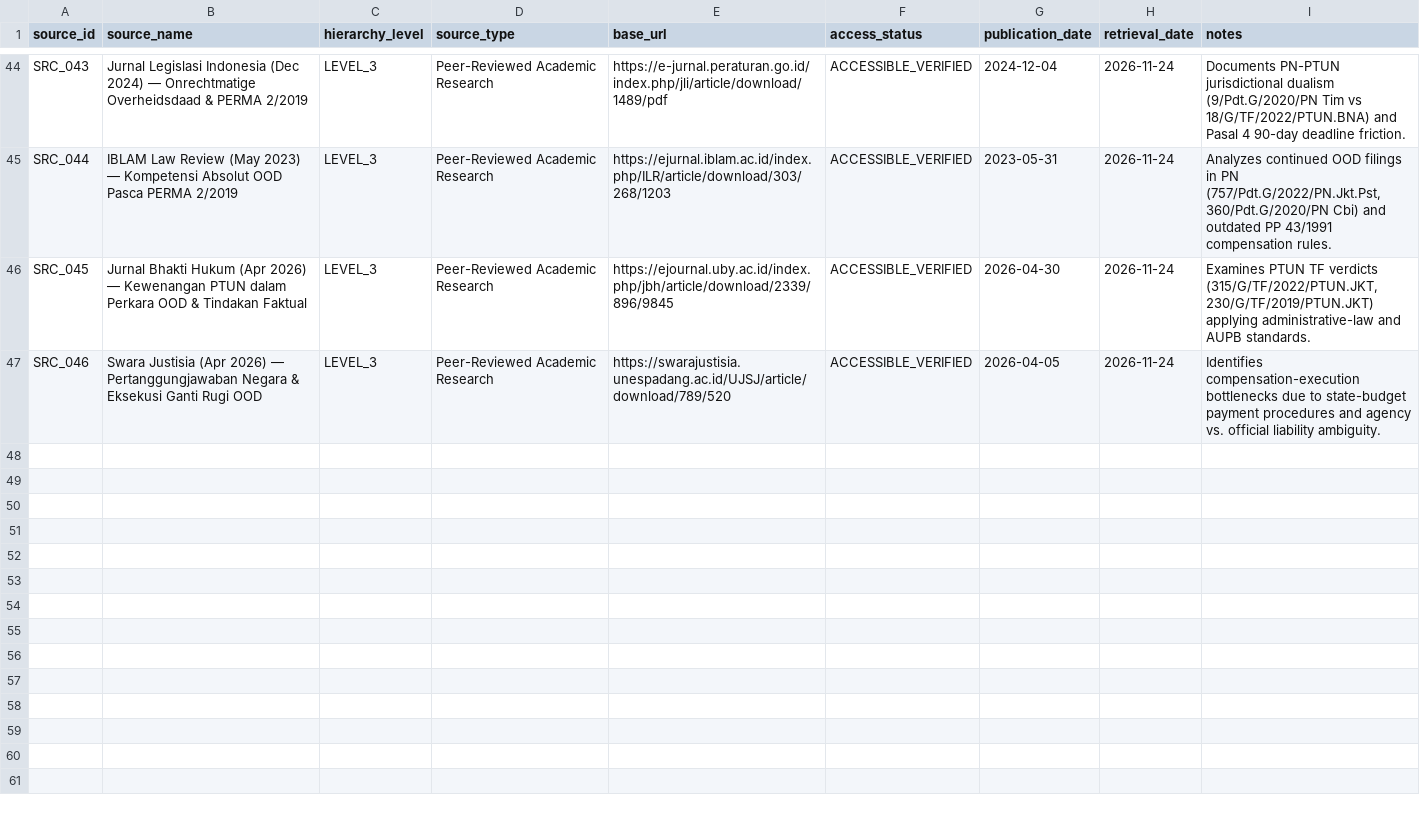
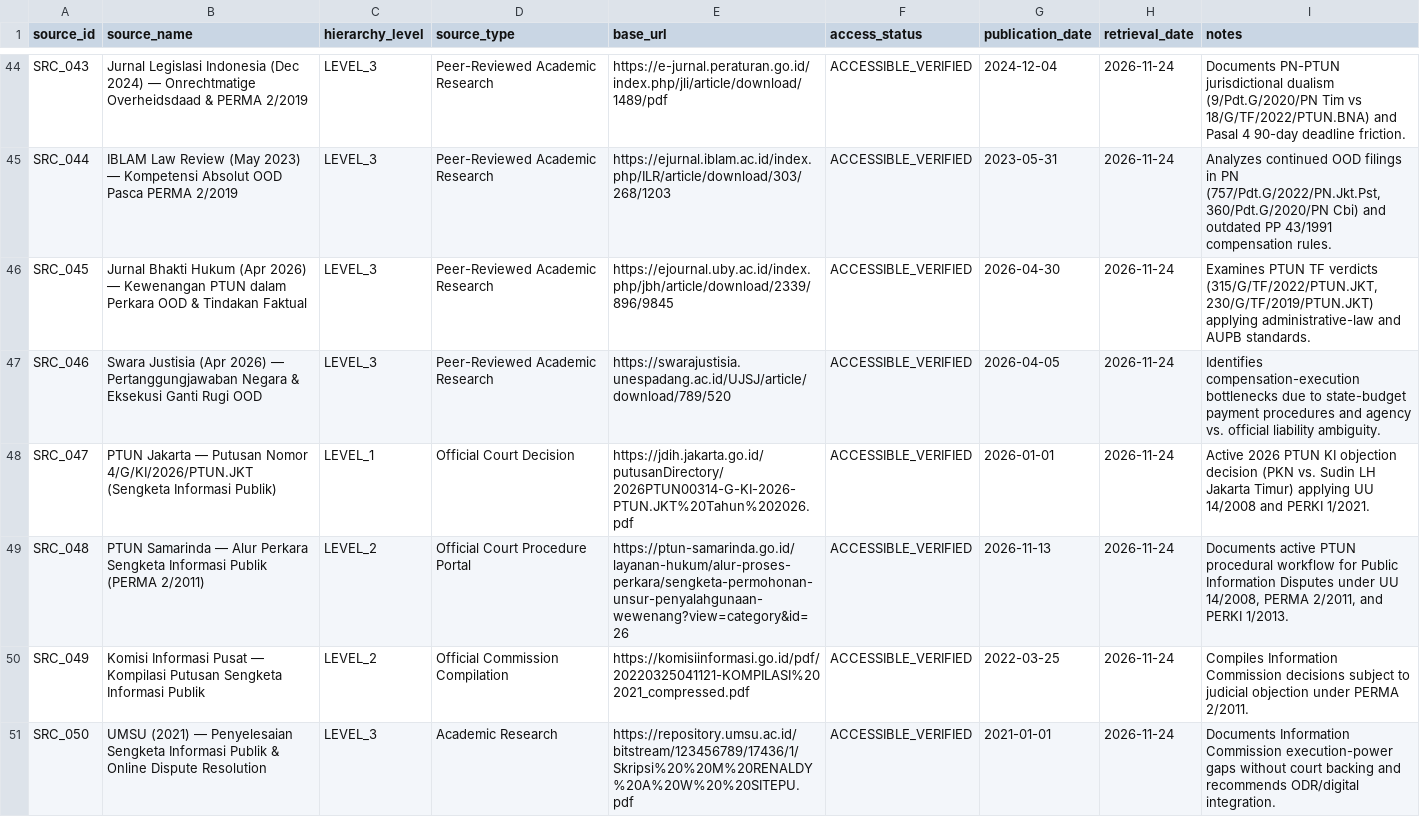
Before and after one commit to bsdkijc-dev/indonesia-judicial-regulatory-impact-observatory, a CSV file: data/perma_registry/source_registry.csv, drawn as a sheet; only a part is shown, gaps mark what is left out.

```diff
--- a/data/perma_registry/source_registry.csv
+++ b/data/perma_registry/source_registry.csv
@@ -47 +47,5 @@ SRC_045,Jurnal Bhakti Hukum (Apr 2026) — Kewenangan PTUN dalam Perkara OOD & T
 SRC_046,Swara Justisia (Apr 2026) — Pertanggungjawaban Negara & Eksekusi Ganti Rugi OOD,LEVEL_3,Peer-Reviewed Academic Research,https://swarajustisia.unespadang.ac.id/UJSJ/article/download/789/520,ACCESSIBLE_VERIFIED,2026-04-05,2026-11-24,Identifies compensation-execution bottlenecks due to state-budget payment procedures and agency vs. official liability ambiguity.
+SRC_047,PTUN Jakarta — Putusan Nomor 4/G/KI/2026/PTUN.JKT (Sengketa Informasi Publik),LEVEL_1,Official Court Decision,https://jdih.jakarta.go.id/putusanDirectory/2026PTUN00314-G-KI-2026-PTUN.JKT%20Tahun%202026.pdf,ACCESSIBLE_VERIFIED,2026-01-01,2026-11-24,Active 2026 PTUN KI objection decision (PKN vs. Sudin LH Jakarta Timur) applying UU 14/2008 and PERKI 1/2021.
+SRC_048,PTUN Samarinda — Alur Perkara Sengketa Informasi Publik (PERMA 2/2011),LEVEL_2,Official Court Procedure Portal,https://ptun-samarinda.go.id/layanan-hukum/alur-proses-perkara/sengketa-permohonan-unsur-penyalahgunaan-wewenang?view=category&id=26,ACCESSIBLE_VERIFIED,2026-11-13,2026-11-24,"Documents active PTUN procedural workflow for Public Information Disputes under UU 14/2008, PERMA 2/2011, and PERKI 1/2013."
+SRC_049,Komisi Informasi Pusat — Kompilasi Putusan Sengketa Informasi Publik,LEVEL_2,Official Commission Compilation,https://komisiinformasi.go.id/pdf/20220325041121-KOMPILASI%202021_compressed.pdf,ACCESSIBLE_VERIFIED,2022-03-25,2026-11-24,Compiles Information Commission decisions subject to judicial objection under PERMA 2/2011.
+SRC_050,UMSU (2021) — Penyelesaian Sengketa Informasi Publik & Online Dispute Resolution,LEVEL_3,Academic Research,https://repository.umsu.ac.id/bitstream/123456789/17436/1/Skripsi%20%20M%20RENALDY%20A%20W%20%20SITEPU.pdf,ACCESSIBLE_VERIFIED,2021-01-01,2026-11-24,Documents Information Commission execution-power gaps without court backing and recommends ODR/digital integration.
```
Also changed, not shown: data/impact_indicators/ria_assessments.csv, data/impact_indicators/unintended_consequences.csv, 21 other files.
